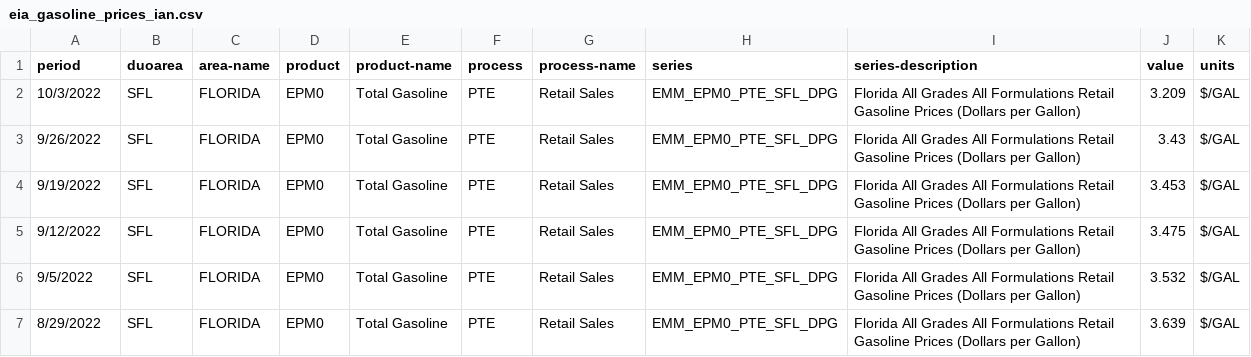
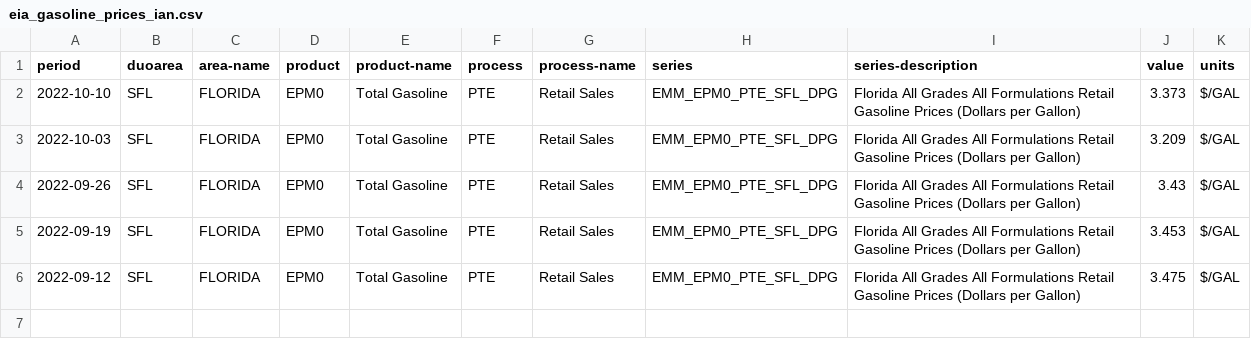
Before and after one commit to RaymondYnoa/Hurricanes-and-Gas-Prices-in-Florida, a CSV file: eia_gasoline_prices_ian.csv, drawn as a sheet.

Commit message:
Updated data and added example scripts.

```diff
--- a/eia_gasoline_prices_ian.csv
+++ b/eia_gasoline_prices_ian.csv
@@ -1,7 +1,6 @@
 period,duoarea,area-name,product,product-name,process,process-name,series,series-description,value,units
-10/3/2022,SFL,FLORIDA,EPM0,Total Gasoline,PTE,Retail Sales,EMM_EPM0_PTE_SFL_DPG,Florida All Grades All Formulations Retail Gasoline Prices (Dollars per Gallon),3.209,$/GAL
-9/26/2022,SFL,FLORIDA,EPM0,Total Gasoline,PTE,Retail Sales,EMM_EPM0_PTE_SFL_DPG,Florida All Grades All Formulations Retail Gasoline Prices (Dollars per Gallon),3.43,$/GAL
-9/19/2022,SFL,FLORIDA,EPM0,Total Gasoline,PTE,Retail Sales,EMM_EPM0_PTE_SFL_DPG,Florida All Grades All Formulations Retail Gasoline Prices (Dollars per Gallon),3.453,$/GAL
-9/12/2022,SFL,FLORIDA,EPM0,Total Gasoline,PTE,Retail Sales,EMM_EPM0_PTE_SFL_DPG,Florida All Grades All Formulations Retail Gasoline Prices (Dollars per Gallon),3.475,$/GAL
-9/5/2022,SFL,FLORIDA,EPM0,Total Gasoline,PTE,Retail Sales,EMM_EPM0_PTE_SFL_DPG,Florida All Grades All Formulations Retail Gasoline Prices (Dollars per Gallon),3.532,$/GAL
-8/29/2022,SFL,FLORIDA,EPM0,Total Gasoline,PTE,Retail Sales,EMM_EPM0_PTE_SFL_DPG,Florida All Grades All Formulations Retail Gasoline Prices (Dollars per Gallon),3.639,$/GAL
+2022-10-10,SFL,FLORIDA,EPM0,Total Gasoline,PTE,Retail Sales,EMM_EPM0_PTE_SFL_DPG,Florida All Grades All Formulations Retail Gasoline Prices (Dollars per Gallon),3.373,$/GAL
+2022-10-03,SFL,FLORIDA,EPM0,Total Gasoline,PTE,Retail Sales,EMM_EPM0_PTE_SFL_DPG,Florida All Grades All Formulations Retail Gasoline Prices (Dollars per Gallon),3.209,$/GAL
+2022-09-26,SFL,FLORIDA,EPM0,Total Gasoline,PTE,Retail Sales,EMM_EPM0_PTE_SFL_DPG,Florida All Grades All Formulations Retail Gasoline Prices (Dollars per Gallon),3.43,$/GAL
+2022-09-19,SFL,FLORIDA,EPM0,Total Gasoline,PTE,Retail Sales,EMM_EPM0_PTE_SFL_DPG,Florida All Grades All Formulations Retail Gasoline Prices (Dollars per Gallon),3.453,$/GAL
+2022-09-12,SFL,FLORIDA,EPM0,Total Gasoline,PTE,Retail Sales,EMM_EPM0_PTE_SFL_DPG,Florida All Grades All Formulations Retail Gasoline Prices (Dollars per Gallon),3.475,$/GAL
```
Also changed, not shown: 11 other files.
